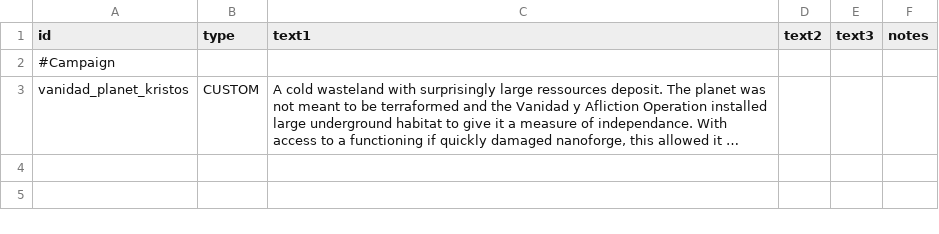
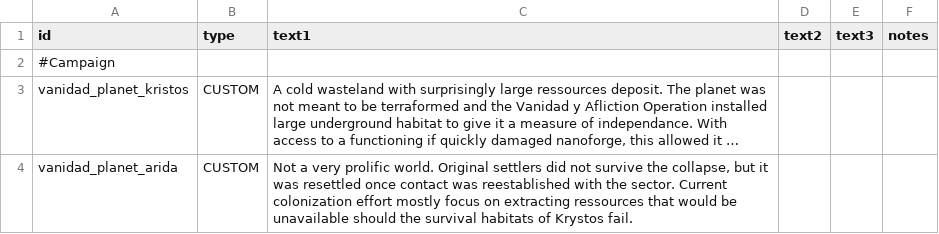
Before and after one commit to FabriceValade/VanidadYAfliction, a CSV file: data/strings/descriptions.csv, drawn as a sheet; long unchanged cells end in …; the diff names each change by its address in the sheet, - before the commit and + after, or states it on an @@ line.

```diff
--- a/data/strings/descriptions.csv
+++ b/data/strings/descriptions.csv
+row 4: vanidad_planet_arida | CUSTOM | Not a very prolific world. Original settlers did not survive the collapse, but it was resettled once contact was reestablished with the sector. Current colonization effort mostly focus on extracting ressources that would be unavailable should the survival habitats of Krystos fail.
```
Also changed, not shown: data/hulls/ship_data.csv, 19 other files.
